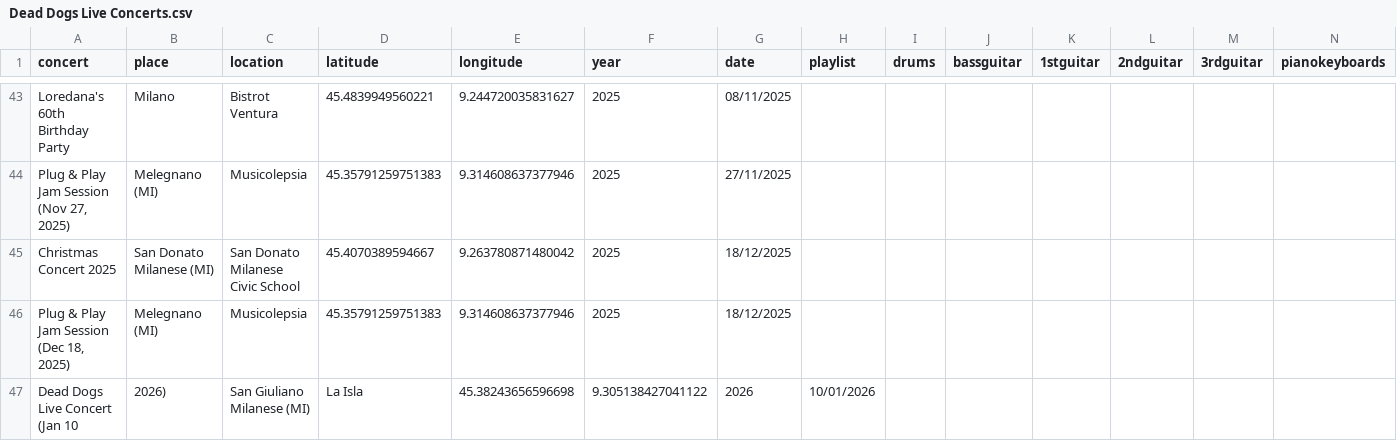
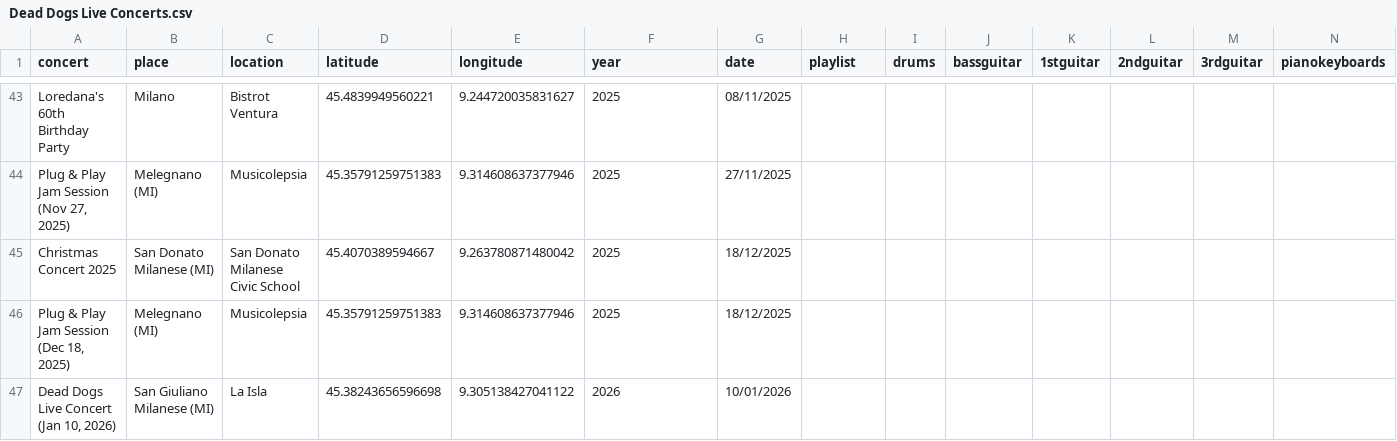
Before and after one commit to asperanz/Dead-Dogs-Analytics-ShinyApp, a CSV file: Production/Shiny/data/Dead Dogs Live Concerts.csv, drawn as a sheet; only a part is shown, gaps mark what is left out; removed rows and columns are numbered as before the commit, all else as after; rows hold the shown columns only; the diff names each change by its address in the sheet, - before the commit and + after, or states it on an @@ line.

Commit message:
File updated

```diff
--- a/Production/Shiny/data/Dead Dogs Live Concerts.csv
+++ b/Production/Shiny/data/Dead Dogs Live Concerts.csv
-row 47: Dead Dogs Live Concert (Jan 10 | 2026) | San Giuliano Milanese (MI) | La Isla | 45.38243656596698 | 9.305138427041122 | 2026 | 10/01/2026
+row 47: Dead Dogs Live Concert (Jan 10, 2026) | San Giuliano Milanese (MI) | La Isla | 45.38243656596698 | 9.305138427041122 | 2026 | 10/01/2026
```
